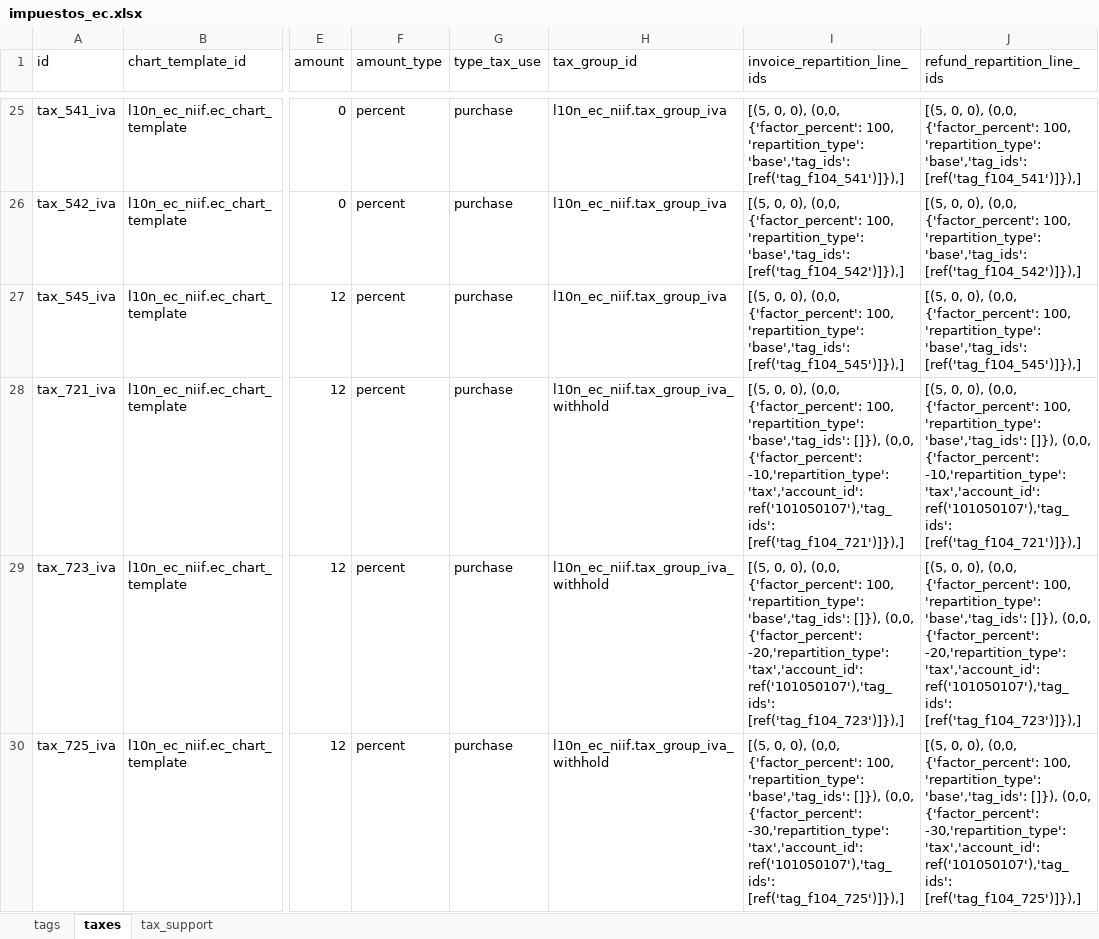
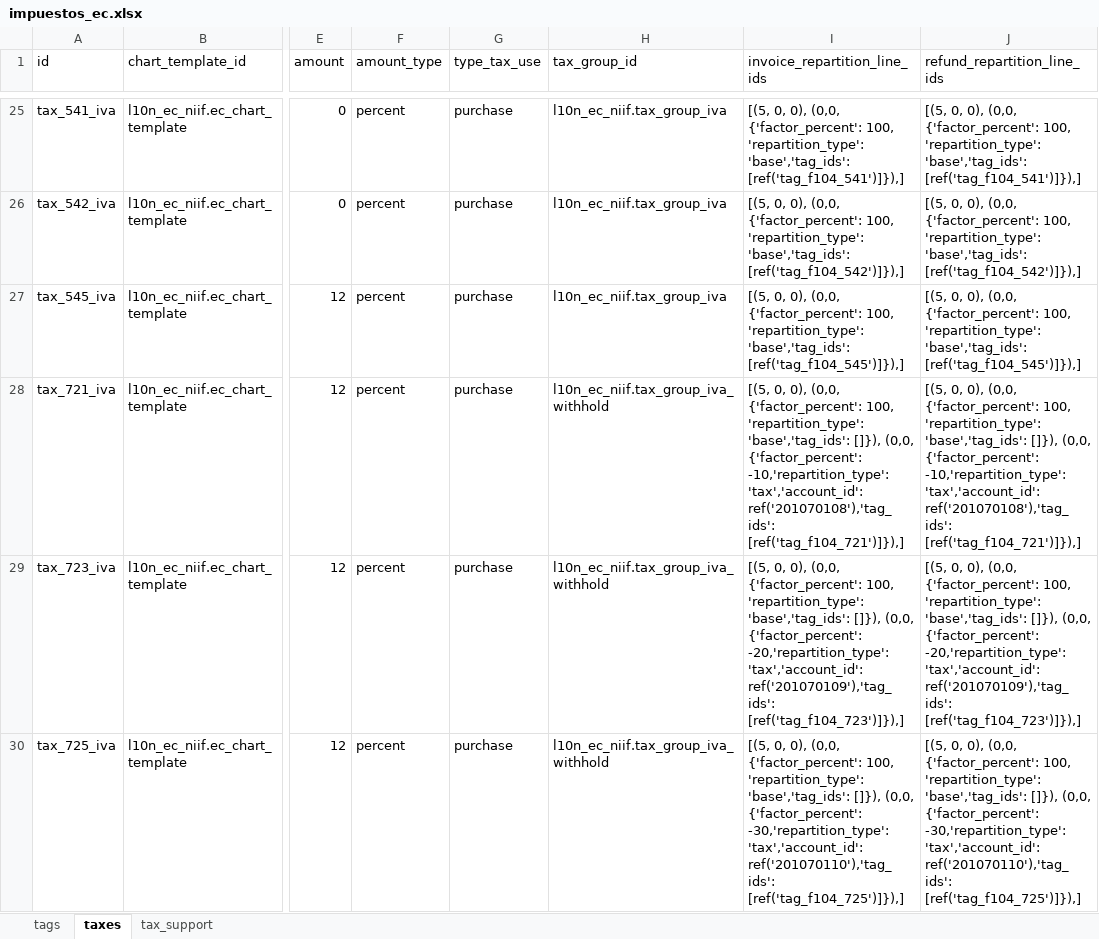
Before and after one commit to mamfredym/localizacion_ec, an Excel workbook: l10n_ec_niif/data/impuestos_ec.xlsx, sheet taxes, drawn as a sheet; only a part is shown, gaps mark what is left out; values as stored, in another font and other column widths than the file's, no borders; charts and pictures not drawn; the diff covers the shown part only; the diff names each change by its address in the sheet, - before the commit and + after, or states it on an @@ line.

Commit message:
IMP: avance y correcciones de impuestos

```diff
--- a/l10n_ec_niif/data/impuestos_ec.xlsx (sheet taxes)
+++ b/l10n_ec_niif/data/impuestos_ec.xlsx (sheet taxes)
-I28 (invoice_repartition_line_ids): …-10,'repartition_type': 'tax','account_id': ref('101050107'),'tag_ids': [ref('tag_f104_721')]}),]
+I28 (invoice_repartition_line_ids): …-10,'repartition_type': 'tax','account_id': ref('201070108'),'tag_ids': [ref('tag_f104_721')]}),]
-J28 (refund_repartition_line_ids): …-10,'repartition_type': 'tax','account_id': ref('101050107'),'tag_ids': [ref('tag_f104_721')]}),]
+J28 (refund_repartition_line_ids): …-10,'repartition_type': 'tax','account_id': ref('201070108'),'tag_ids': [ref('tag_f104_721')]}),]
-I29 (invoice_repartition_line_ids): …-20,'repartition_type': 'tax','account_id': ref('101050107'),'tag_ids': [ref('tag_f104_723')]}),]
+I29 (invoice_repartition_line_ids): …-20,'repartition_type': 'tax','account_id': ref('201070109'),'tag_ids': [ref('tag_f104_723')]}),]
-J29 (refund_repartition_line_ids): …-20,'repartition_type': 'tax','account_id': ref('101050107'),'tag_ids': [ref('tag_f104_723')]}),]
+J29 (refund_repartition_line_ids): …-20,'repartition_type': 'tax','account_id': ref('201070109'),'tag_ids': [ref('tag_f104_723')]}),]
-I30 (invoice_repartition_line_ids): …-30,'repartition_type': 'tax','account_id': ref('101050107'),'tag_ids': [ref('tag_f104_725')]}),]
+I30 (invoice_repartition_line_ids): …-30,'repartition_type': 'tax','account_id': ref('201070110'),'tag_ids': [ref('tag_f104_725')]}),]
-J30 (refund_repartition_line_ids): …-30,'repartition_type': 'tax','account_id': ref('101050107'),'tag_ids': [ref('tag_f104_725')]}),]
+J30 (refund_repartition_line_ids): …-30,'repartition_type': 'tax','account_id': ref('201070110'),'tag_ids': [ref('tag_f104_725')]}),]
```
Also changed, not shown: 6 edited cells elsewhere in this sheet, sheet tags, 8 other files.
